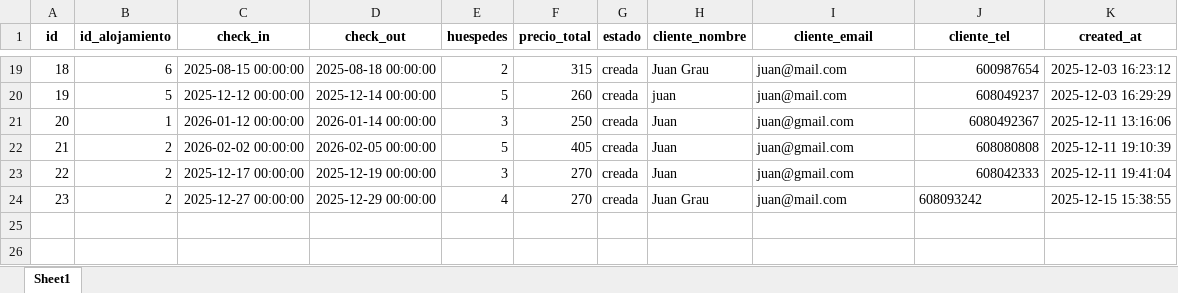
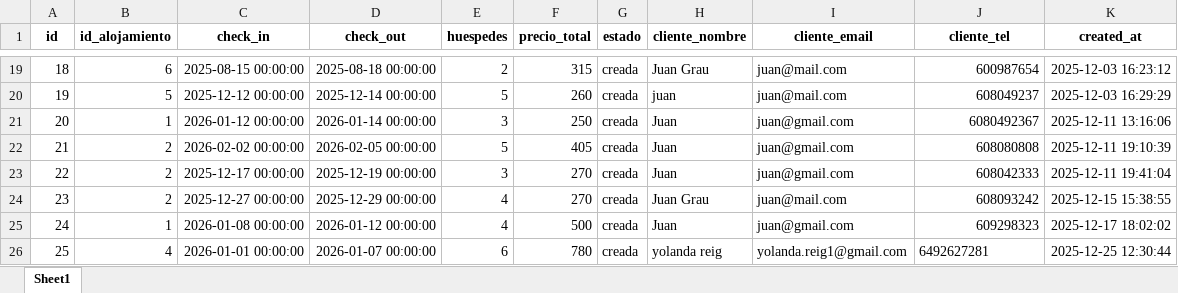
Before and after one commit to juangra2/AlojaBot, an Excel workbook: data/reservas.xlsx, sheet Sheet1, drawn as a sheet; only a part is shown, gaps mark what is left out; values as stored, in another font and other column widths than the file's, no borders; the diff names each change by its address in the sheet, - before the commit and + after, or states it on an @@ line.

```diff
--- a/data/reservas.xlsx (sheet Sheet1)
+++ b/data/reservas.xlsx (sheet Sheet1)
-J24 alignment: left
+J24 alignment: right
+row 25: 24 | 1 | 2026-01-08 00:00:00 | 2026-01-12 00:00:00 | 4 | 500 | creada | Juan | juan@gmail.com | 609298323 | 2025-12-17 18:02:02
+row 26: 25 | 4 | 2026-01-01 00:00:00 | 2026-01-07 00:00:00 | 6 | 780 | creada | yolanda reig | yolanda.reig1@gmail.com | 6492627281 | 2025-12-25 12:30:44
```
Also changed, not shown: data/calendario.xlsx, 1 other file.
